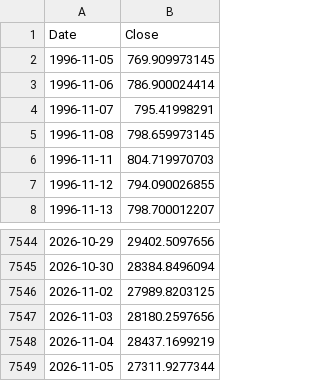
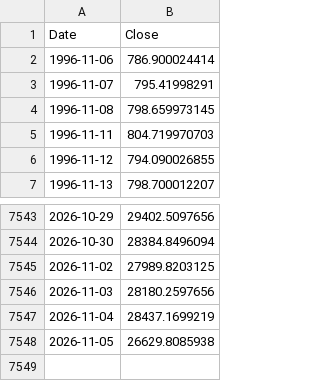
Before and after one commit to rkarim25/Strategy, a CSV file: ndx_daily.csv, drawn as a sheet; only a part is shown, gaps mark what is left out.

```diff
--- a/ndx_daily.csv
+++ b/ndx_daily.csv
@@ -1,3 +1,2 @@
 Date,Close
-1996-11-05,769.909973145
 1996-11-06,786.900024414
@@ -7548,2 +7547,2 @@ Date,Close
 2026-11-04,28437.1699219
-2026-11-05,27311.9277344
+2026-11-05,26629.8085938
```
Also changed, not shown: 3bal_daily.csv, dax_daily.csv, 18 other files.
